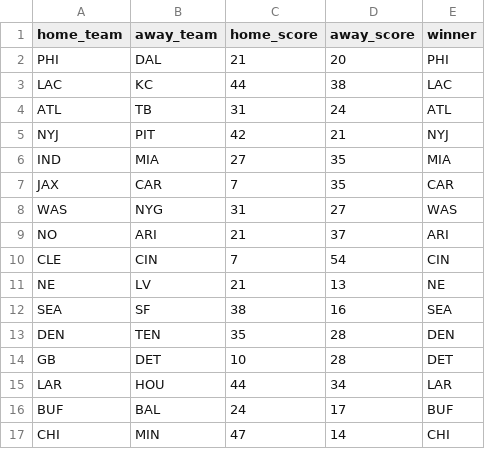
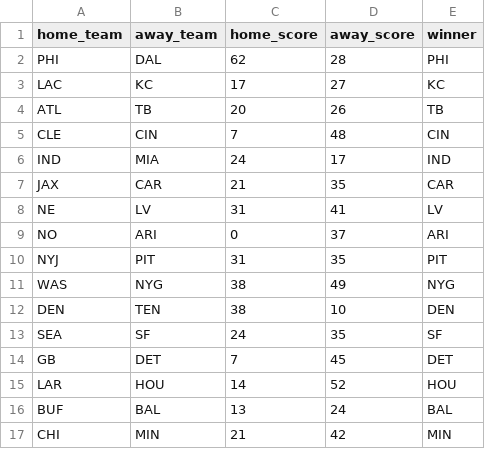
Before and after one commit to kkaeshav25/NFL-Simulation, a CSV file: Week 1 Results.csv, drawn as a sheet.

Commit message:
Added files for each week of 2025 season

```diff
--- a/Week 1 Results.csv
+++ b/Week 1 Results.csv
@@ -1,17 +1,17 @@
 home_team,away_team,home_score,away_score,winner
-PHI,DAL,21,20,PHI
-LAC,KC,44,38,LAC
-ATL,TB,31,24,ATL
-NYJ,PIT,42,21,NYJ
-IND,MIA,27,35,MIA
-JAX,CAR,7,35,CAR
-WAS,NYG,31,27,WAS
-NO,ARI,21,37,ARI
-CLE,CIN,7,54,CIN
-NE,LV,21,13,NE
-SEA,SF,38,16,SEA
-DEN,TEN,35,28,DEN
-GB,DET,10,28,DET
-LAR,HOU,44,34,LAR
-BUF,BAL,24,17,BUF
-CHI,MIN,47,14,CHI
+PHI,DAL,62,28,PHI
+LAC,KC,17,27,KC
+ATL,TB,20,26,TB
+CLE,CIN,7,48,CIN
+IND,MIA,24,17,IND
+JAX,CAR,21,35,CAR
+NE,LV,31,41,LV
+NO,ARI,0,37,ARI
+NYJ,PIT,31,35,PIT
+WAS,NYG,38,49,NYG
+DEN,TEN,38,10,DEN
+SEA,SF,24,35,SF
+GB,DET,7,45,DET
+LAR,HOU,14,52,HOU
+BUF,BAL,13,24,BAL
+CHI,MIN,21,42,MIN
```
Also changed, not shown: 36 other files.
